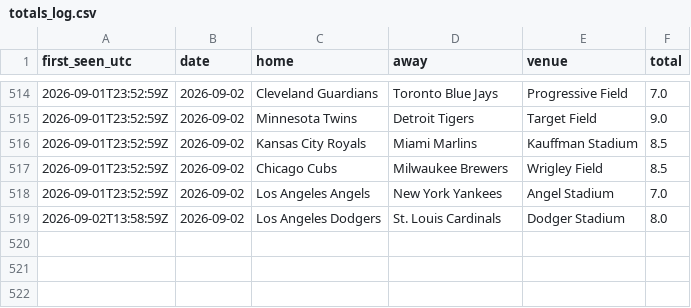
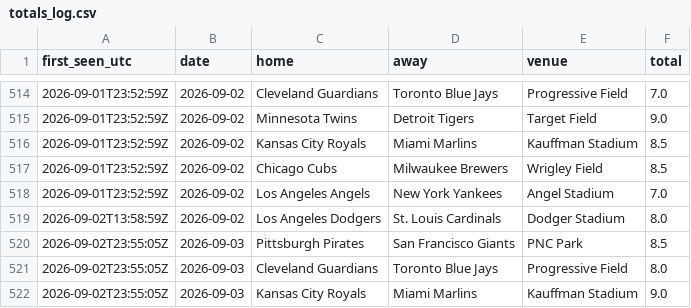
Before and after one commit to barneygr33n/mlb-weather-flags, a CSV file: docs/totals_log.csv, drawn as a sheet; only a part is shown, gaps mark what is left out.

```diff
--- a/docs/totals_log.csv
+++ b/docs/totals_log.csv
@@ -519 +519,4 @@ first_seen_utc,date,home,away,venue,total
 2026-09-02T13:58:59Z,2026-09-02,Los Angeles Dodgers,St. Louis Cardinals,Dodger Stadium,8.0
+2026-09-02T23:55:05Z,2026-09-03,Pittsburgh Pirates,San Francisco Giants,PNC Park,8.5
+2026-09-02T23:55:05Z,2026-09-03,Cleveland Guardians,Toronto Blue Jays,Progressive Field,8.0
+2026-09-02T23:55:05Z,2026-09-03,Kansas City Royals,Miami Marlins,Kauffman Stadium,9.0
```
Also changed, not shown: 1 other file.
